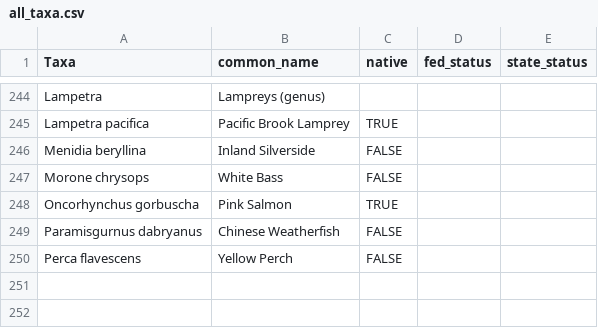
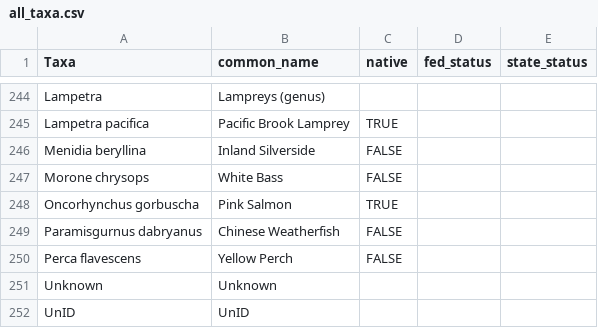
Before and after one commit to EnvironmentalScienceAssociates/sfe-fish-abundance, a CSV file: data/all_taxa.csv, drawn as a sheet; only a part is shown, gaps mark what is left out; the diff names each change by its address in the sheet, - before the commit and + after, or states it on an @@ line.

Commit message:
Add Unknown and UnID to all_taxa.csv

```diff
--- a/data/all_taxa.csv
+++ b/data/all_taxa.csv
+row 251: Unknown | Unknown
+row 252: UnID | UnID
```
